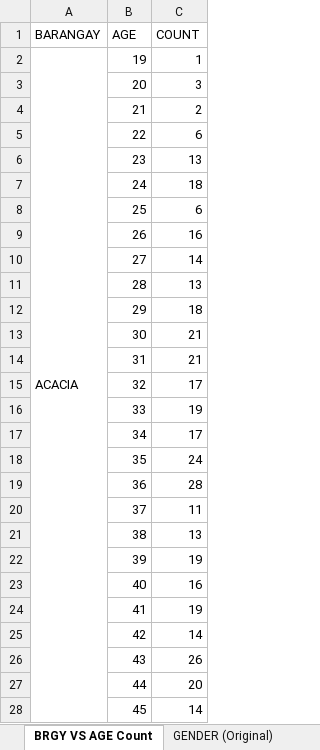
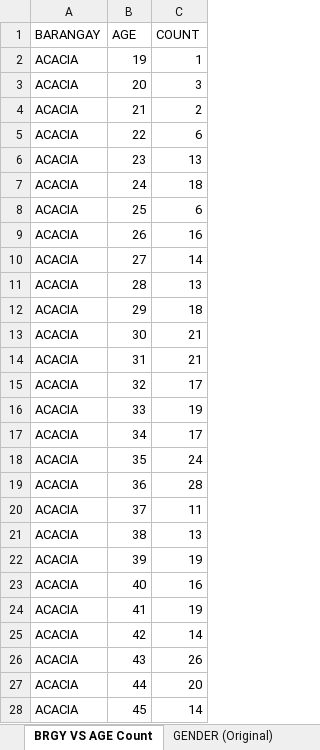
Before and after one commit to smurfedGitHubIO/ML-Python, an Excel workbook: notebook-tests/Seedbox/JORG Members Information as of Feb 28, 2024.xlsx, sheet BRGY VS AGE Count, drawn as a sheet; only a part is shown; values as stored, in another font and other column widths than the file's, no cell formats; the diff covers the shown part only; the diff names each change by its address in the sheet, - before the commit and + after, or states it on an @@ line.

```diff
--- a/notebook-tests/Seedbox/JORG Members Information as of Feb 28, 2024.xlsx (sheet BRGY VS AGE Count)
+++ b/notebook-tests/Seedbox/JORG Members Information as of Feb 28, 2024.xlsx (sheet BRGY VS AGE Count)
-A2:A69 merged
-A3:A28 (BARANGAY): (empty)
+A3:A28 (BARANGAY): ACACIA
```
Also changed, not shown: 1353 edited cells and merged cells elsewhere in this sheet, sheet JORG VS AGE Count, sheet GENDER (Original), sheet GENDER (Aggregate), sheet GENDER (JORGs only), cell formats, charts or pictures, notebook-tests/Seedbox/MINOKAWA - Malabon Voter Count 2022 and 2023.xlsx.
